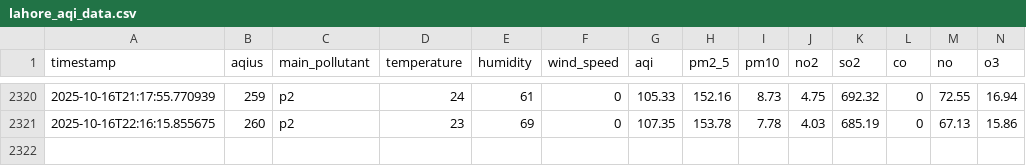
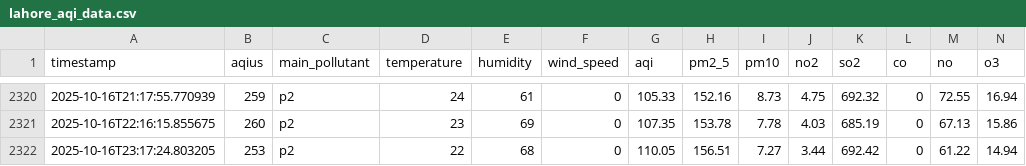
Before and after one commit to ManoFayyaz/Lahore_Aqi_Repo, a CSV file: lahore_aqi_data.csv, drawn as a sheet; only a part is shown, gaps mark what is left out; rows hold the shown columns only; the diff names each change by its address in the sheet, - before the commit and + after, or states it on an @@ line.

```diff
--- a/lahore_aqi_data.csv
+++ b/lahore_aqi_data.csv
+row 2322: 2025-10-16T23:17:24.803205 | 253 | p2 | 22 | 68 | 0 | 110.05 | 156.51 | 7.27 | 3.44 | 692.42 | 0 | 61.22 | 14.94
```
Also changed, not shown: lahore_aqi_features.csv.
